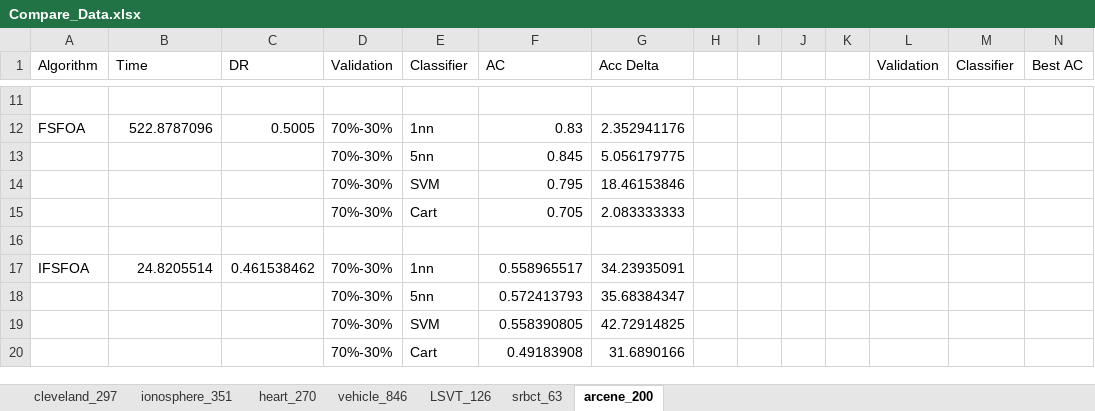
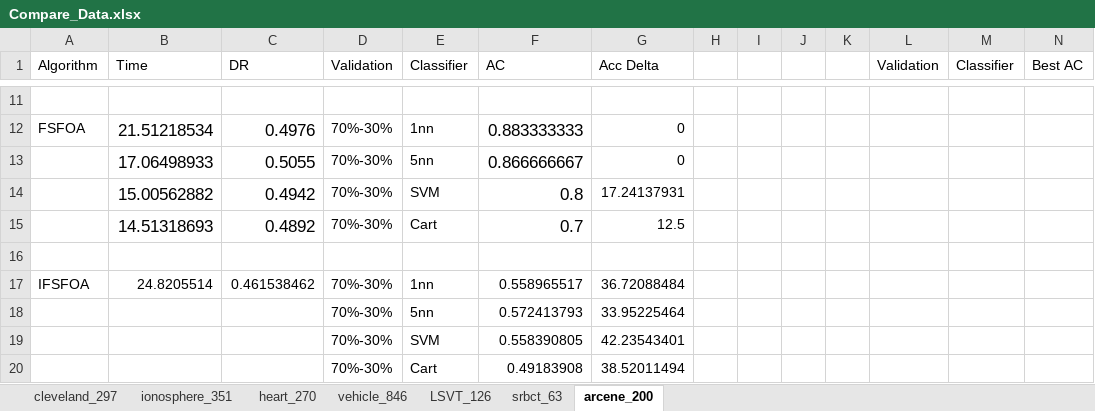
Before and after one commit to WNJXYK/JLU_FeatureSelection, an Excel workbook: Doc/Compare_Data.xlsx, sheet arcene_200, drawn as a sheet; only a part is shown, gaps mark what is left out; values as stored, in another font and other column widths than the file's, no borders; removed rows and columns are numbered as before the commit, all else as after; the diff covers the shown part only; the diff names each change by its address in the sheet, - before the commit and + after, or states it on an @@ line.

```diff
--- a/Doc/Compare_Data.xlsx (sheet arcene_200)
+++ b/Doc/Compare_Data.xlsx (sheet arcene_200)
-B12 (Time): 522.8787096
+B12 (Time): 21.51218534
@@ B12:C12 text size: larger @@
-C12 (DR): 0.5005
+C12 (DR): 0.4976
-F12 (AC): 0.83
+F12 (AC): 0.883333333
@@ F12 text size: larger @@
-G12 (Acc Delta): 2.352941176
+G12 (Acc Delta): 0
-row 13:  |  |  | 70%-30% | 5nn | 0.845 | 5.056179775
-row 14:  |  |  | 70%-30% | SVM | 0.795 | 18.46153846
-row 15:  |  |  | 70%-30% | Cart | 0.705 | 2.083333333
+row 13:  | 17.06498933 | 0.5055 | 70%-30% | 5nn | 0.866666667 | 0
+row 14:  | 15.00562882 | 0.4942 | 70%-30% | SVM | 0.8 | 17.24137931
+row 15:  | 14.51318693 | 0.4892 | 70%-30% | Cart | 0.7 | 12.5
-G17 (Acc Delta): 34.23935091
+G17 (Acc Delta): 36.72088484
-G18 (Acc Delta): 35.68384347
+G18 (Acc Delta): 33.95225464
-G19 (Acc Delta): 42.72914825
+G19 (Acc Delta): 42.23543401
-G20 (Acc Delta): 31.6890166
+G20 (Acc Delta): 38.52011494
```
Also changed, not shown: 5 added rows, 5 removed rows, 12 edited cells and cell formats elsewhere in this sheet, sheet srbct_63, sheet LSVT_126, sheet vehicle_846, sheet ionosphere_351, sheet heart_270, sheet cleveland_297, 4 other files.
